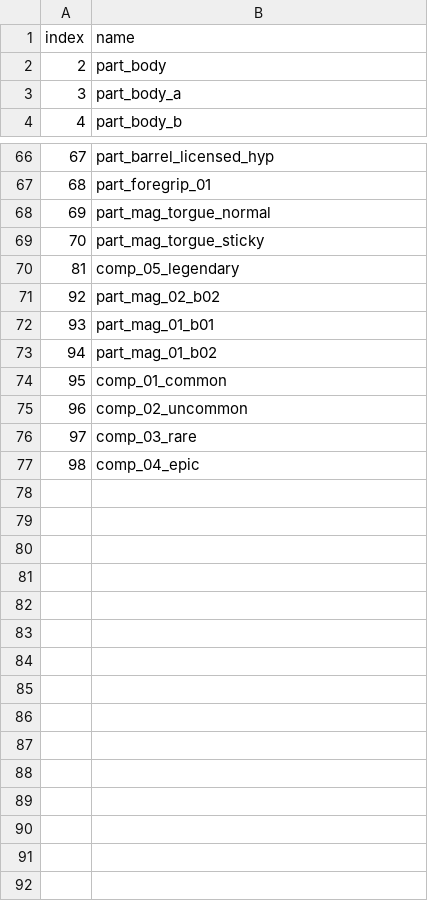
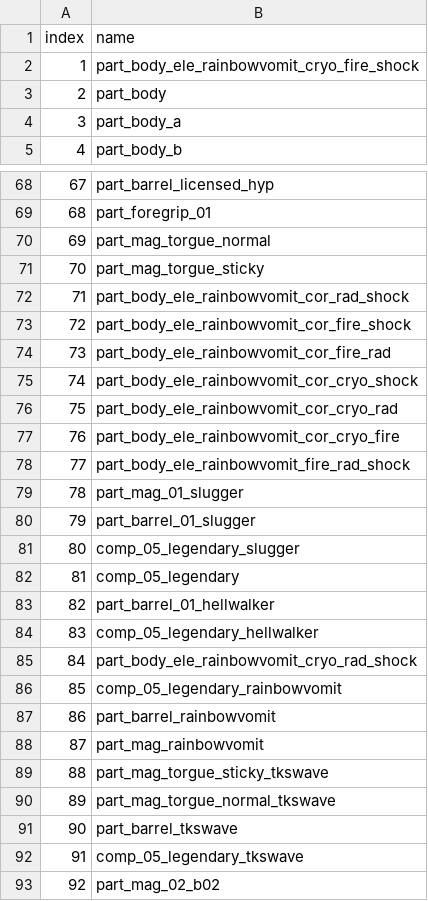
Before and after one commit to monokrome/bl4, a TSV file: share/manifest/parts/jakobs_shotgun-9.tsv, drawn as a sheet; only a part is shown, gaps mark what is left out; the shorter side is filled out with more unchanged rows; the diff covers the shown part only.

```diff
--- a/share/manifest/parts/jakobs_shotgun-9.tsv
+++ b/share/manifest/parts/jakobs_shotgun-9.tsv
@@ -1,2 +1,3 @@
 index	name
+1	part_body_ele_rainbowvomit_cryo_fire_shock
 2	part_body
@@ -69,3 +71,23 @@ index	name
 70	part_mag_torgue_sticky
+71	part_body_ele_rainbowvomit_cor_rad_shock
+72	part_body_ele_rainbowvomit_cor_fire_shock
+73	part_body_ele_rainbowvomit_cor_fire_rad
+74	part_body_ele_rainbowvomit_cor_cryo_shock
+75	part_body_ele_rainbowvomit_cor_cryo_rad
+76	part_body_ele_rainbowvomit_cor_cryo_fire
+77	part_body_ele_rainbowvomit_fire_rad_shock
+78	part_mag_01_slugger
+79	part_barrel_01_slugger
+80	comp_05_legendary_slugger
 81	comp_05_legendary
+82	part_barrel_01_hellwalker
+83	comp_05_legendary_hellwalker
+84	part_body_ele_rainbowvomit_cryo_rad_shock
+85	comp_05_legendary_rainbowvomit
+86	part_barrel_rainbowvomit
+87	part_mag_rainbowvomit
+88	part_mag_torgue_sticky_tkswave
+89	part_mag_torgue_normal_tkswave
+90	part_barrel_tkswave
+91	comp_05_legendary_tkswave
 92	part_mag_02_b02
```
Also changed, not shown: 1 added row elsewhere in this file, share/manifest/parts/class_mod_dark_siren-254.tsv, share/manifest/parts/tediore_ar-14.tsv, 48 other files.
